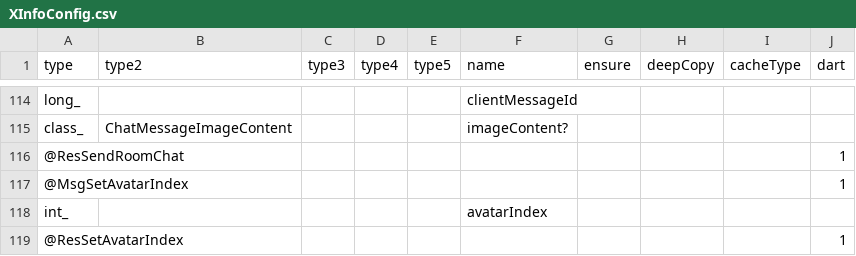
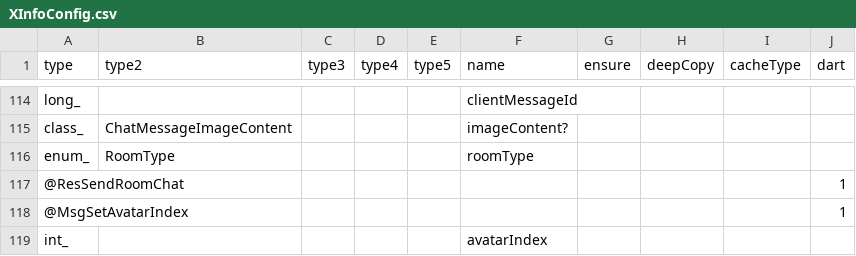
Before and after one commit to qcwgithub/server_f, a CSV file: CodeGen/XInfoConfig.csv, drawn as a sheet; only a part is shown, gaps mark what is left out; the shorter side is filled out with more unchanged rows.

```diff
--- a/CodeGen/XInfoConfig.csv
+++ b/CodeGen/XInfoConfig.csv
@@ -115,2 +115,3 @@ long_,,,,,clientMessageId,,,,
 class_,ChatMessageImageContent,,,,imageContent?,,,,
+enum_,RoomType,,,,roomType,,,,
 @ResSendRoomChat,,,,,,,,,1
```
Also changed, not shown: CodeGen/EnumConfig.csv, 32 other files.
